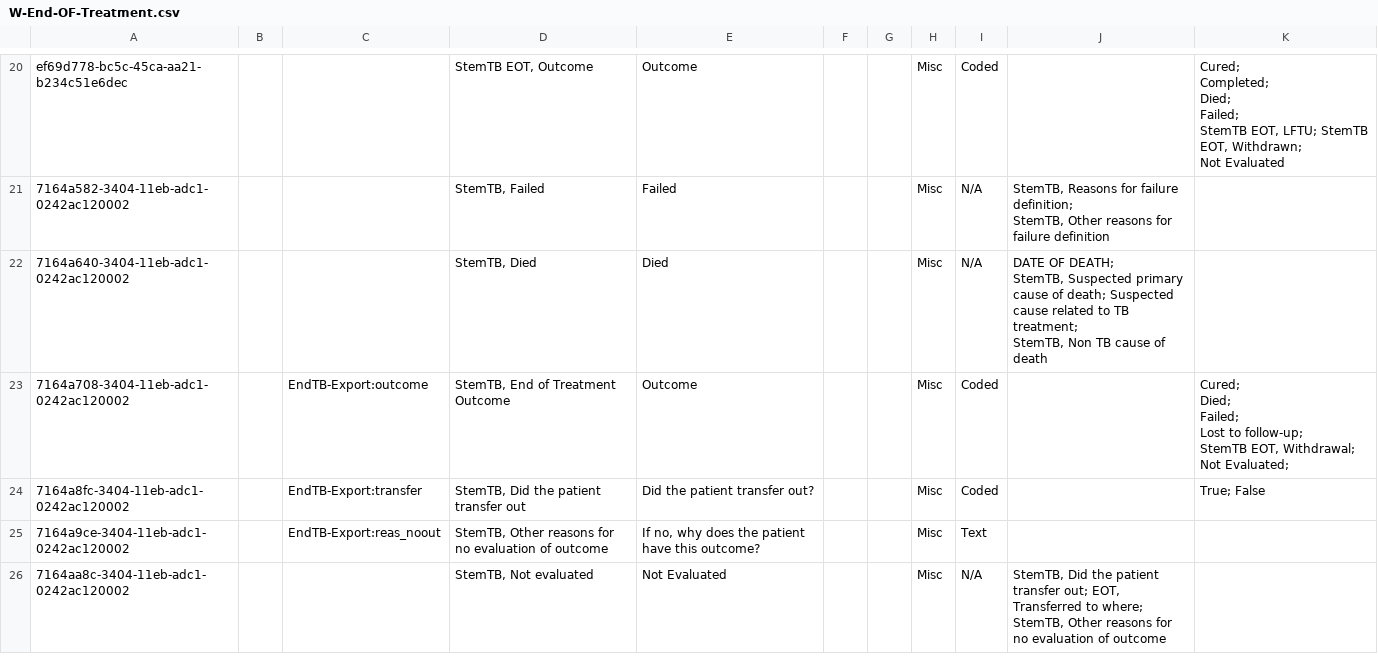
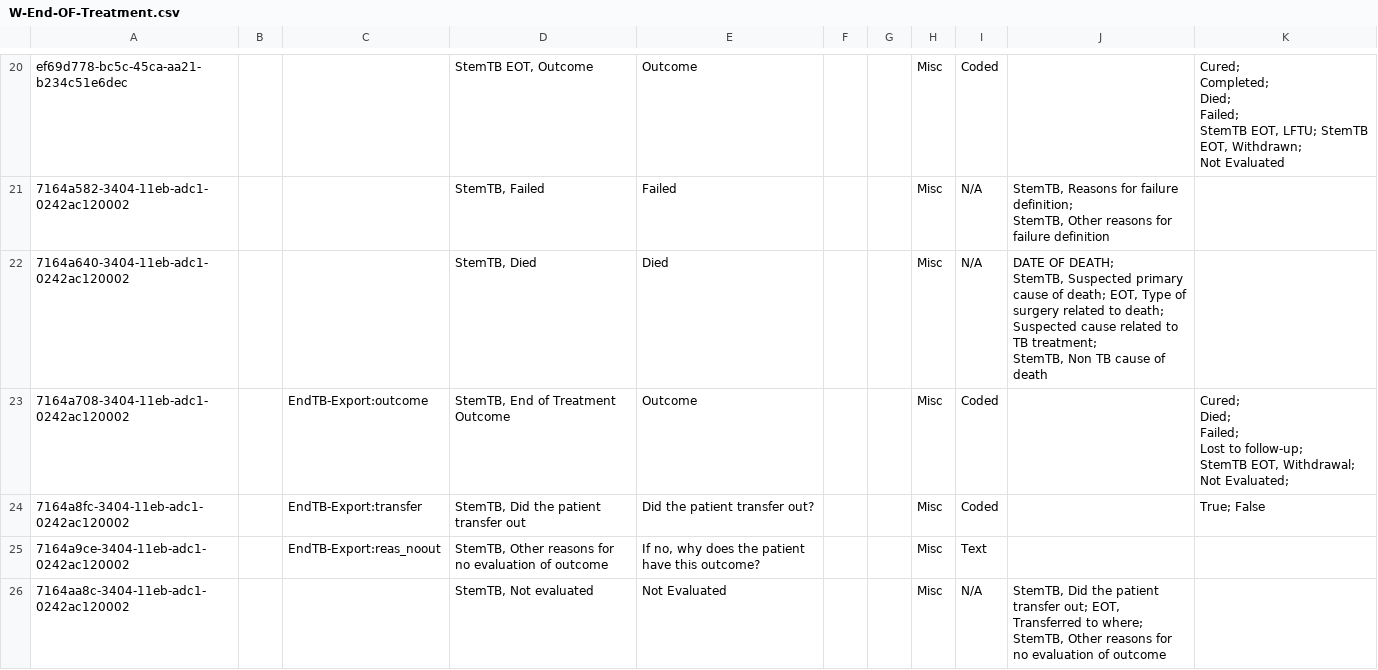
Before and after one commit to endtb/package1, a CSV file: concepts/W-End-OF-Treatment.csv, drawn as a sheet; only a part is shown, gaps mark what is left out; the diff covers the shown part only.

Commit message:
EOT concepts

```diff
--- a/concepts/W-End-OF-Treatment.csv
+++ b/concepts/W-End-OF-Treatment.csv
@@ -48,5 +48,5 @@ Not Evaluated"
 StemTB, Other reasons for failure definition",
-7164a640-3404-11eb-adc1-0242ac120002,,,"StemTB, Died",Died,,,Misc,N/A,"DATE OF DEATH;
-StemTB, Suspected primary cause of death; Suspected cause related to TB treatment;
-StemTB, Non TB cause of death",
+7164a640-3404-11eb-adc1-0242ac120002,,,"StemTB, Died",Died,,,Misc,N/A,"DATE OF DEATH;
+StemTB, Suspected primary cause of death; EOT, Type of surgery related to death; Suspected cause related to TB treatment;
+StemTB, Non TB cause of death",
 7164a708-3404-11eb-adc1-0242ac120002,,EndTB-Export:outcome,"StemTB, End of Treatment Outcome",Outcome,,,Misc,Coded,,"Cured;
```
Also changed, not shown: 2 edited cells elsewhere in this file.
